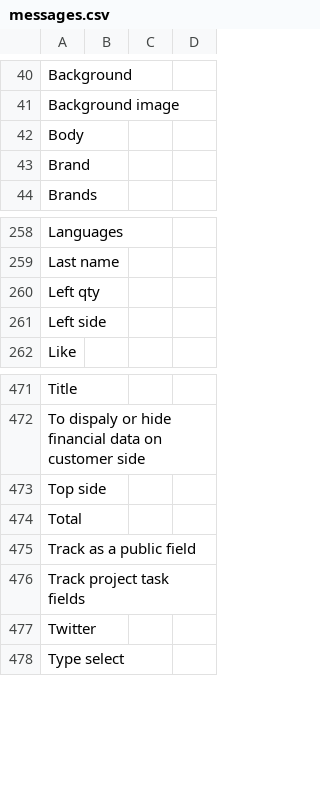
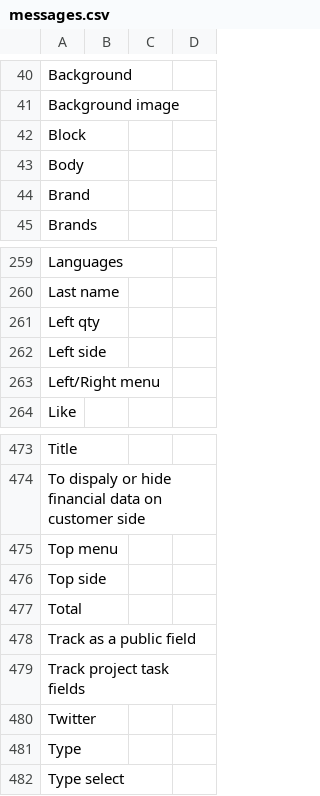
Before and after one commit to axelor/axelor-portal, a CSV file: src/main/resources/i18n/messages.csv, drawn as a sheet; only a part is shown, gaps mark what is left out.

```diff
--- a/src/main/resources/i18n/messages.csv
+++ b/src/main/resources/i18n/messages.csv
@@ -41,2 +41,3 @@
 "Background image",,,
+"Block",,,
 "Body",,,
@@ -261,2 +262,3 @@
 "Left side",,,
+"Left/Right menu",,,
 "Like",,,
@@ -472,2 +474,3 @@
 "To dispaly or hide financial data on customer side",,,
+"Top menu",,,
 "Top side",,,
@@ -477,2 +480,3 @@
 "Twitter",,,
+"Type",,,
 "Type select",,,
```
Also changed, not shown: src/main/resources/i18n/messages_en.csv, src/main/resources/i18n/messages_fr.csv, 8 other files.
